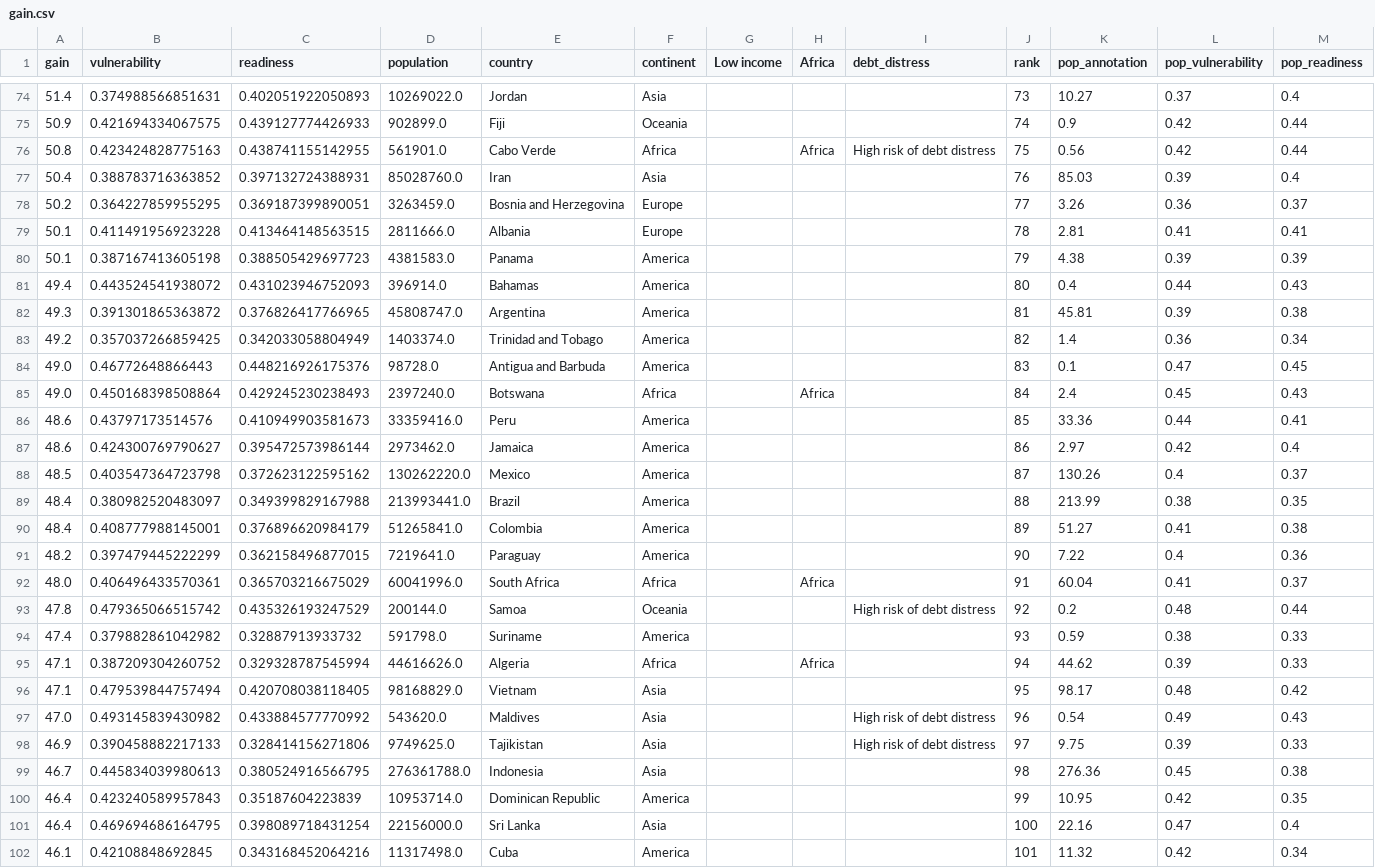
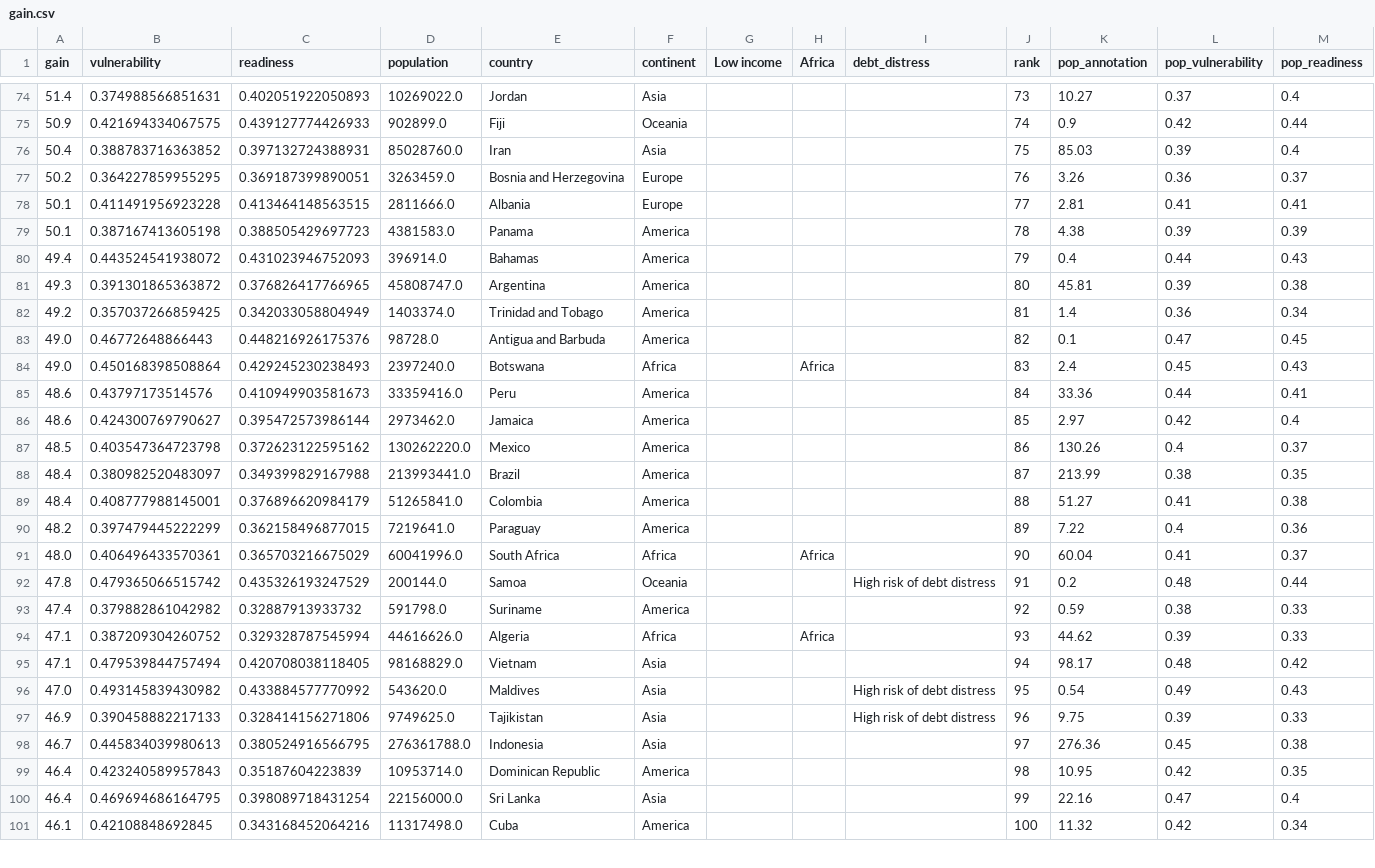
Before and after one commit to ONEcampaign/DataDive_Climate, a CSV file: output/gain.csv, drawn as a sheet; only a part is shown, gaps mark what is left out; the diff covers the shown part only.

```diff
--- a/output/gain.csv
+++ b/output/gain.csv
@@ -75,28 +75,27 @@ gain,vulnerability,readiness,population,country,continent,Low income,Africa,debt
 50.9,0.421694334067575,0.439127774426933,902899.0,Fiji,Oceania,,,,74,0.9,0.42,0.44
-50.8,0.423424828775163,0.438741155142955,561901.0,Cabo Verde,Africa,,Africa,High risk of debt distress,75,0.56,0.42,0.44
-50.4,0.388783716363852,0.397132724388931,85028760.0,Iran,Asia,,,,76,85.03,0.39,0.4
-50.2,0.364227859955295,0.369187399890051,3263459.0,Bosnia and Herzegovina,Europe,,,,77,3.26,0.36,0.37
-50.1,0.411491956923228,0.413464148563515,2811666.0,Albania,Europe,,,,78,2.81,0.41,0.41
-50.1,0.387167413605198,0.388505429697723,4381583.0,Panama,America,,,,79,4.38,0.39,0.39
-49.4,0.443524541938072,0.431023946752093,396914.0,Bahamas,America,,,,80,0.4,0.44,0.43
-49.3,0.391301865363872,0.376826417766965,45808747.0,Argentina,America,,,,81,45.81,0.39,0.38
-49.2,0.357037266859425,0.342033058804949,1403374.0,Trinidad and Tobago,America,,,,82,1.4,0.36,0.34
-49.0,0.46772648866443,0.448216926175376,98728.0,Antigua and Barbuda,America,,,,83,0.1,0.47,0.45
-49.0,0.450168398508864,0.429245230238493,2397240.0,Botswana,Africa,,Africa,,84,2.4,0.45,0.43
-48.6,0.43797173514576,0.410949903581673,33359416.0,Peru,America,,,,85,33.36,0.44,0.41
-48.6,0.424300769790627,0.395472573986144,2973462.0,Jamaica,America,,,,86,2.97,0.42,0.4
-48.5,0.403547364723798,0.372623122595162,130262220.0,Mexico,America,,,,87,130.26,0.4,0.37
-48.4,0.380982520483097,0.349399829167988,213993441.0,Brazil,America,,,,88,213.99,0.38,0.35
-48.4,0.408777988145001,0.376896620984179,51265841.0,Colombia,America,,,,89,51.27,0.41,0.38
-48.2,0.397479445222299,0.362158496877015,7219641.0,Paraguay,America,,,,90,7.22,0.4,0.36
-48.0,0.406496433570361,0.365703216675029,60041996.0,South Africa,Africa,,Africa,,91,60.04,0.41,0.37
-47.8,0.479365066515742,0.435326193247529,200144.0,Samoa,Oceania,,,High risk of debt distress,92,0.2,0.48,0.44
-47.4,0.379882861042982,0.32887913933732,591798.0,Suriname,America,,,,93,0.59,0.38,0.33
-47.1,0.387209304260752,0.329328787545994,44616626.0,Algeria,Africa,,Africa,,94,44.62,0.39,0.33
-47.1,0.479539844757494,0.420708038118405,98168829.0,Vietnam,Asia,,,,95,98.17,0.48,0.42
-47.0,0.493145839430982,0.433884577770992,543620.0,Maldives,Asia,,,High risk of debt distress,96,0.54,0.49,0.43
-46.9,0.390458882217133,0.328414156271806,9749625.0,Tajikistan,Asia,,,High risk of debt distress,97,9.75,0.39,0.33
-46.7,0.445834039980613,0.380524916566795,276361788.0,Indonesia,Asia,,,,98,276.36,0.45,0.38
-46.4,0.423240589957843,0.35187604223839,10953714.0,Dominican Republic,America,,,,99,10.95,0.42,0.35
-46.4,0.469694686164795,0.398089718431254,22156000.0,Sri Lanka,Asia,,,,100,22.16,0.47,0.4
-46.1,0.42108848692845,0.343168452064216,11317498.0,Cuba,America,,,,101,11.32,0.42,0.34
+50.4,0.388783716363852,0.397132724388931,85028760.0,Iran,Asia,,,,75,85.03,0.39,0.4
+50.2,0.364227859955295,0.369187399890051,3263459.0,Bosnia and Herzegovina,Europe,,,,76,3.26,0.36,0.37
+50.1,0.411491956923228,0.413464148563515,2811666.0,Albania,Europe,,,,77,2.81,0.41,0.41
+50.1,0.387167413605198,0.388505429697723,4381583.0,Panama,America,,,,78,4.38,0.39,0.39
+49.4,0.443524541938072,0.431023946752093,396914.0,Bahamas,America,,,,79,0.4,0.44,0.43
+49.3,0.391301865363872,0.376826417766965,45808747.0,Argentina,America,,,,80,45.81,0.39,0.38
+49.2,0.357037266859425,0.342033058804949,1403374.0,Trinidad and Tobago,America,,,,81,1.4,0.36,0.34
+49.0,0.46772648866443,0.448216926175376,98728.0,Antigua and Barbuda,America,,,,82,0.1,0.47,0.45
+49.0,0.450168398508864,0.429245230238493,2397240.0,Botswana,Africa,,Africa,,83,2.4,0.45,0.43
+48.6,0.43797173514576,0.410949903581673,33359416.0,Peru,America,,,,84,33.36,0.44,0.41
+48.6,0.424300769790627,0.395472573986144,2973462.0,Jamaica,America,,,,85,2.97,0.42,0.4
+48.5,0.403547364723798,0.372623122595162,130262220.0,Mexico,America,,,,86,130.26,0.4,0.37
+48.4,0.380982520483097,0.349399829167988,213993441.0,Brazil,America,,,,87,213.99,0.38,0.35
+48.4,0.408777988145001,0.376896620984179,51265841.0,Colombia,America,,,,88,51.27,0.41,0.38
+48.2,0.397479445222299,0.362158496877015,7219641.0,Paraguay,America,,,,89,7.22,0.4,0.36
+48.0,0.406496433570361,0.365703216675029,60041996.0,South Africa,Africa,,Africa,,90,60.04,0.41,0.37
+47.8,0.479365066515742,0.435326193247529,200144.0,Samoa,Oceania,,,High risk of debt distress,91,0.2,0.48,0.44
+47.4,0.379882861042982,0.32887913933732,591798.0,Suriname,America,,,,92,0.59,0.38,0.33
+47.1,0.387209304260752,0.329328787545994,44616626.0,Algeria,Africa,,Africa,,93,44.62,0.39,0.33
+47.1,0.479539844757494,0.420708038118405,98168829.0,Vietnam,Asia,,,,94,98.17,0.48,0.42
+47.0,0.493145839430982,0.433884577770992,543620.0,Maldives,Asia,,,High risk of debt distress,95,0.54,0.49,0.43
+46.9,0.390458882217133,0.328414156271806,9749625.0,Tajikistan,Asia,,,High risk of debt distress,96,9.75,0.39,0.33
+46.7,0.445834039980613,0.380524916566795,276361788.0,Indonesia,Asia,,,,97,276.36,0.45,0.38
+46.4,0.423240589957843,0.35187604223839,10953714.0,Dominican Republic,America,,,,98,10.95,0.42,0.35
+46.4,0.469694686164795,0.398089718431254,22156000.0,Sri Lanka,Asia,,,,99,22.16,0.47,0.4
+46.1,0.42108848692845,0.343168452064216,11317498.0,Cuba,America,,,,100,11.32,0.42,0.34
```
Also changed, not shown: 1 added row and 50 edited cells elsewhere in this file, output/renewables_v_fossil.csv, output/updates.csv, 1 other file.
